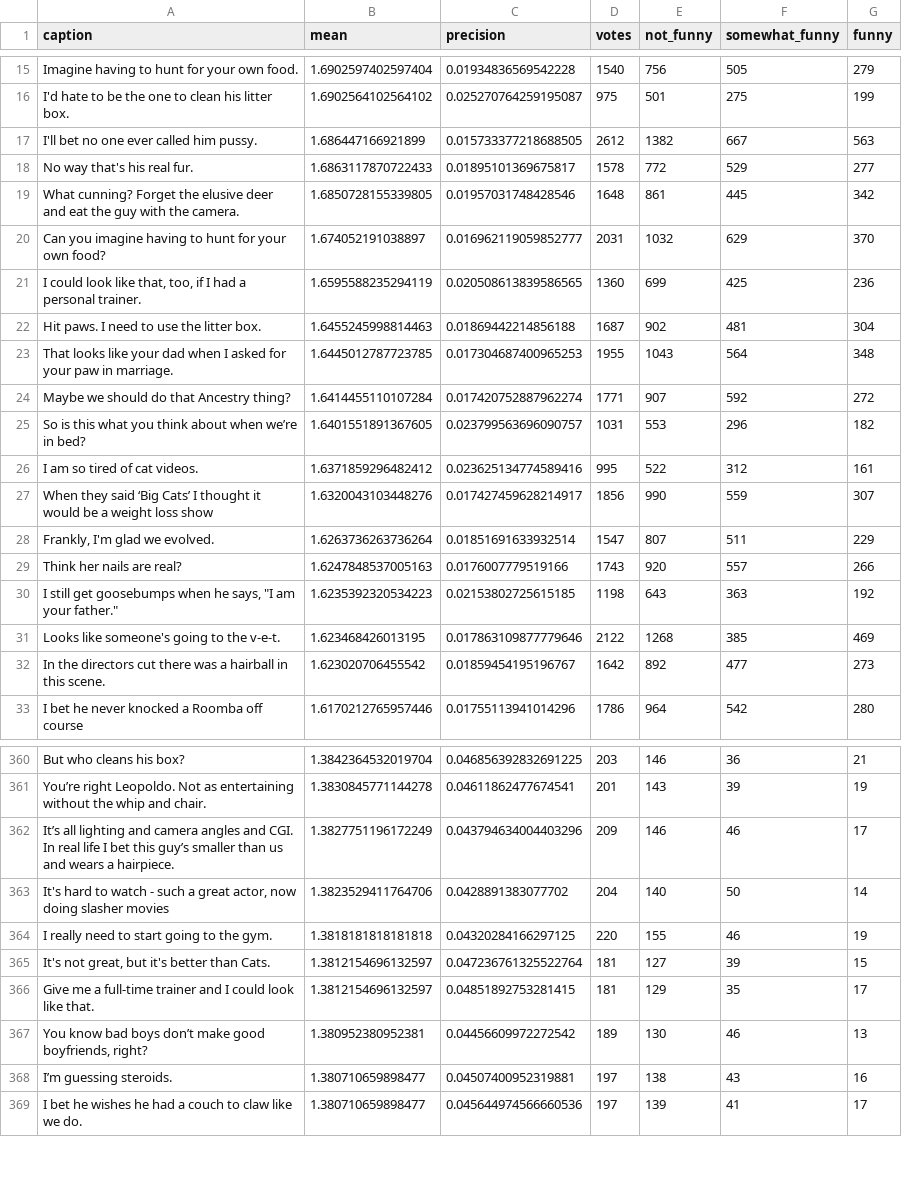
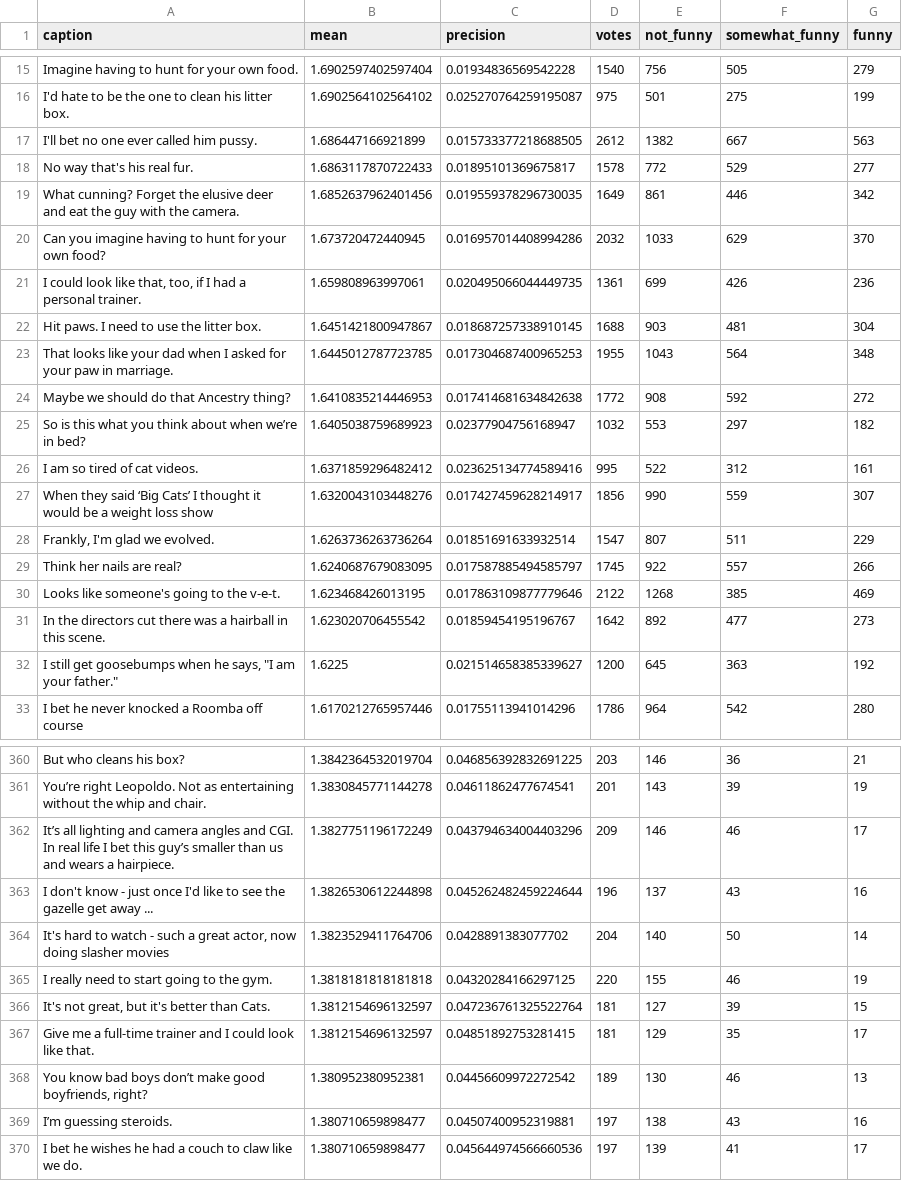
Before and after one commit to nextml/caption-contest-data, a CSV file: summaries/883.csv, drawn as a sheet; only a part is shown, gaps mark what is left out; the diff covers the shown part only.

```diff
--- a/summaries/883.csv
+++ b/summaries/883.csv
@@ -18,9 +18,9 @@ I'll bet no one ever called him pussy.,1.686447166921899,0.015733377218688505,26
 No way that's his real fur.,1.6863117870722433,0.01895101369675817,1578,772,529,277
-What cunning?  Forget the elusive deer and eat the guy with the camera.,1.6850728155339805,0.01957031748428546,1648,861,445,342
-Can you imagine having to hunt for your own food?,1.674052191038897,0.016962119059852777,2031,1032,629,370
-"I could look like that, too, if I had a personal trainer.",1.6595588235294119,0.020508613839586565,1360,699,425,236
-Hit paws.  I need to use the litter box.,1.6455245998814463,0.01869442214856188,1687,902,481,304
+What cunning?  Forget the elusive deer and eat the guy with the camera.,1.6852637962401456,0.019559378296730035,1649,861,446,342
+Can you imagine having to hunt for your own food?,1.673720472440945,0.016957014408994286,2032,1033,629,370
+"I could look like that, too, if I had a personal trainer.",1.659808963997061,0.020495066044449735,1361,699,426,236
+Hit paws.  I need to use the litter box.,1.6451421800947867,0.018687257338910145,1688,903,481,304
 That looks like your dad when I asked for your paw in marriage.,1.6445012787723785,0.017304687400965253,1955,1043,564,348
-Maybe we should do that Ancestry thing?,1.6414455110107284,0.017420752887962274,1771,907,592,272
-So is this what you think about when we’re in bed?,1.6401551891367605,0.023799563696090757,1031,553,296,182
+Maybe we should do that Ancestry thing?,1.6410835214446953,0.017414681634842638,1772,908,592,272
+So is this what you think about when we’re in bed?,1.6405038759689923,0.02377904756168947,1032,553,297,182
 I am so tired of cat videos.,1.6371859296482412,0.023625134774589416,995,522,312,161
@@ -28,6 +28,6 @@ When they said ‘Big Cats’ I thought it would be a weight loss show,1.6320043
 "Frankly, I'm glad we evolved.",1.6263736263736264,0.01851691633932514,1547,807,511,229
-Think her nails are real?,1.6247848537005163,0.0176007779519166,1743,920,557,266
-"I still get goosebumps when he says, ""I am your father.""",1.6235392320534223,0.02153802725615185,1198,643,363,192
+Think her nails are real?,1.6240687679083095,0.017587885494585797,1745,922,557,266
 Looks like someone's going to the v-e-t.,1.623468426013195,0.017863109877779646,2122,1268,385,469
 In the directors cut there was a hairball in this scene.,1.623020706455542,0.01859454195196767,1642,892,477,273
+"I still get goosebumps when he says, ""I am your father.""",1.6225,0.021514658385339627,1200,645,363,192
 I bet he never knocked a Roomba off course,1.6170212765957446,0.01755113941014296,1786,964,542,280
@@ -363,2 +363,3 @@ You’re right Leopoldo. Not as entertaining without the whip and chair.,1.38308
 It’s all lighting and camera angles and CGI. In real life I bet this guy’s smaller than us and wears a hairpiece.,1.3827751196172249,0.043794634004403296,209,146,46,17
+I don't know - just once I'd like to see the gazelle get away ...,1.3826530612244898,0.045262482459224644,196,137,43,16
 "It's hard to watch - such a great actor, now doing slasher movies",1.3823529411764706,0.0428891383077702,204,140,50,14
```
Also changed, not shown: 3 added rows, 4 removed rows and 28 edited cells elsewhere in this file, 2 other files.
